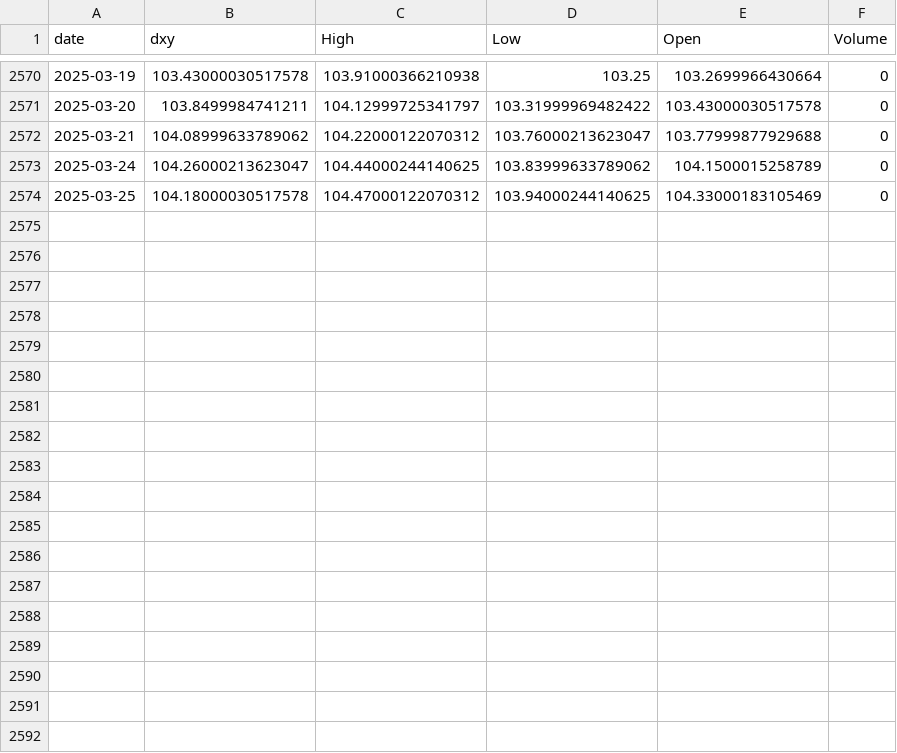
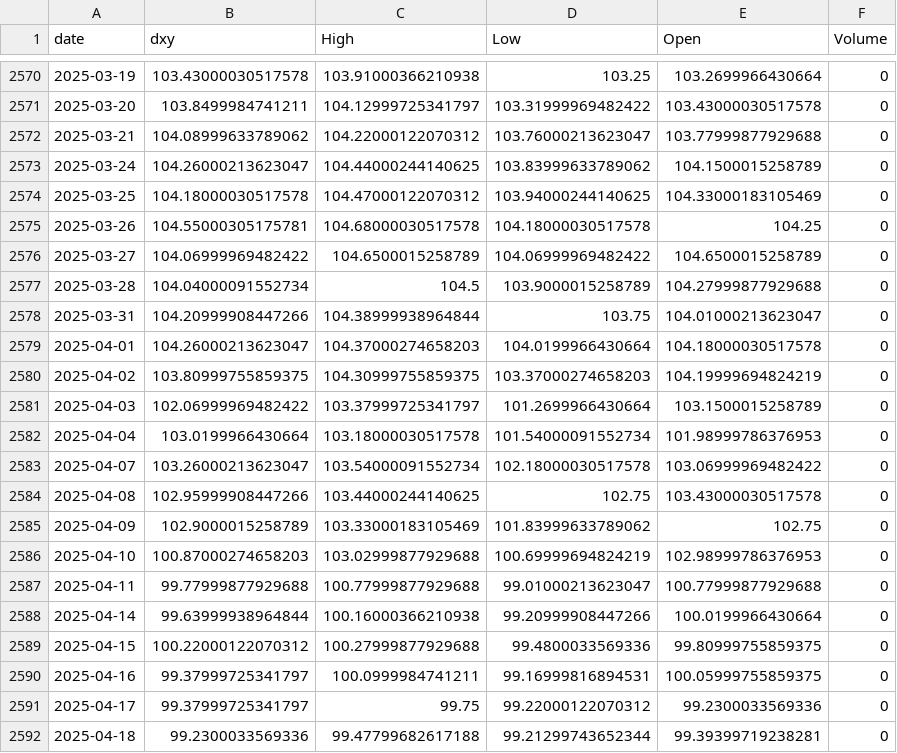
Before and after one commit to FrankAst/Forecast-BTC---DXY---2YR-BY, a CSV file: data/dxy.csv, drawn as a sheet; only a part is shown, gaps mark what is left out; the diff names each change by its address in the sheet, - before the commit and + after, or states it on an @@ line.

```diff
--- a/data/dxy.csv
+++ b/data/dxy.csv
+row 2575: 2025-03-26 | 104.55000305175781 | 104.68000030517578 | 104.18000030517578 | 104.25 | 0
+row 2576: 2025-03-27 | 104.06999969482422 | 104.6500015258789 | 104.06999969482422 | 104.6500015258789 | 0
+row 2577: 2025-03-28 | 104.04000091552734 | 104.5 | 103.9000015258789 | 104.27999877929688 | 0
+row 2578: 2025-03-31 | 104.20999908447266 | 104.38999938964844 | 103.75 | 104.01000213623047 | 0
+row 2579: 2025-04-01 | 104.26000213623047 | 104.37000274658203 | 104.0199966430664 | 104.18000030517578 | 0
+row 2580: 2025-04-02 | 103.80999755859375 | 104.30999755859375 | 103.37000274658203 | 104.19999694824219 | 0
+row 2581: 2025-04-03 | 102.06999969482422 | 103.37999725341797 | 101.2699966430664 | 103.1500015258789 | 0
+row 2582: 2025-04-04 | 103.0199966430664 | 103.18000030517578 | 101.54000091552734 | 101.98999786376953 | 0
+row 2583: 2025-04-07 | 103.26000213623047 | 103.54000091552734 | 102.18000030517578 | 103.06999969482422 | 0
+row 2584: 2025-04-08 | 102.95999908447266 | 103.44000244140625 | 102.75 | 103.43000030517578 | 0
+row 2585: 2025-04-09 | 102.9000015258789 | 103.33000183105469 | 101.83999633789062 | 102.75 | 0
+row 2586: 2025-04-10 | 100.87000274658203 | 103.02999877929688 | 100.69999694824219 | 102.98999786376953 | 0
+row 2587: 2025-04-11 | 99.77999877929688 | 100.77999877929688 | 99.01000213623047 | 100.77999877929688 | 0
+row 2588: 2025-04-14 | 99.63999938964844 | 100.16000366210938 | 99.20999908447266 | 100.0199966430664 | 0
+row 2589: 2025-04-15 | 100.22000122070312 | 100.27999877929688 | 99.4800033569336 | 99.80999755859375 | 0
+row 2590: 2025-04-16 | 99.37999725341797 | 100.0999984741211 | 99.16999816894531 | 100.05999755859375 | 0
+row 2591: 2025-04-17 | 99.37999725341797 | 99.75 | 99.22000122070312 | 99.2300033569336 | 0
+row 2592: 2025-04-18 | 99.2300033569336 | 99.47799682617188 | 99.21299743652344 | 99.39399719238281 | 0
```
Also changed, not shown: data/bitcoin.csv, data/dgs.csv, 19 other files.
